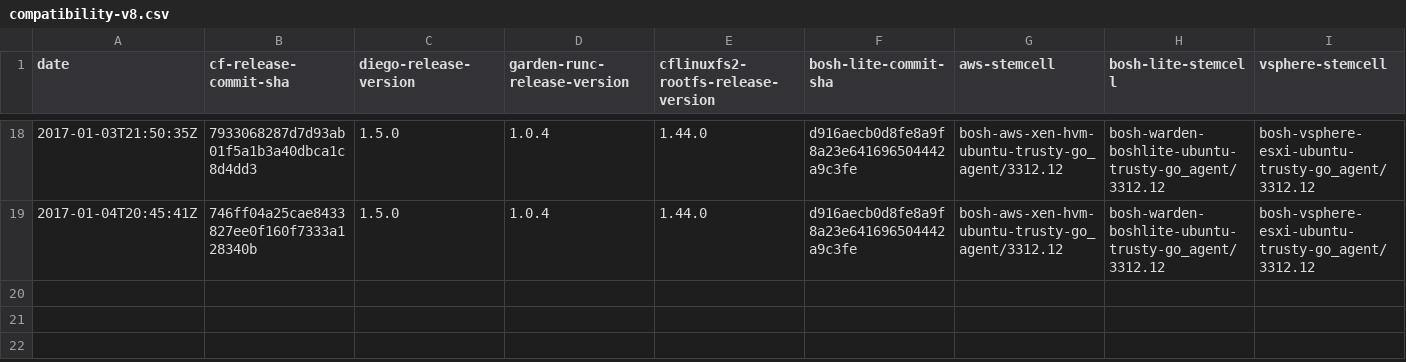
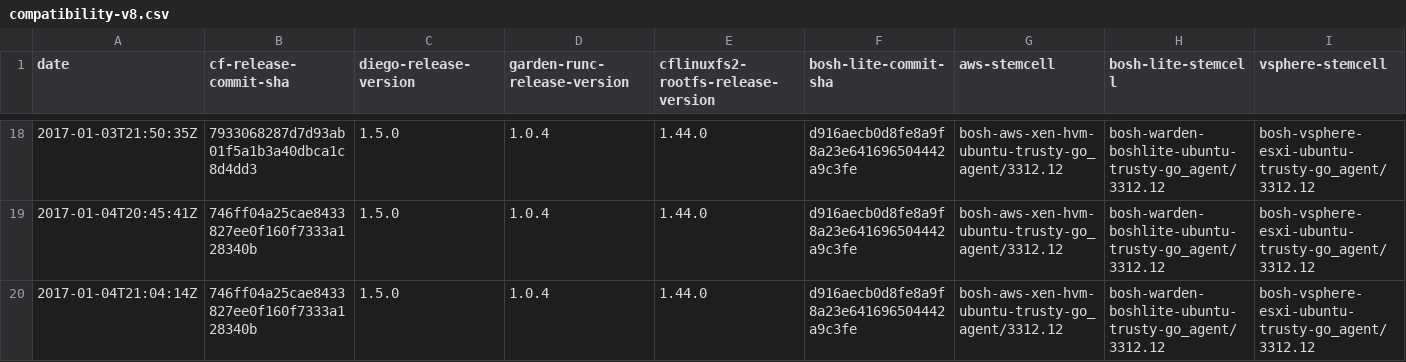
Before and after one commit to cloudfoundry-attic/diego-cf-compatibility, a CSV file: compatibility-v8.csv, drawn as a sheet; only a part is shown, gaps mark what is left out; rows hold the shown columns only; the diff names each change by its address in the sheet, - before the commit and + after, or states it on an @@ line.

Commit message:
Update compatibility-v8.csv

```diff
--- a/compatibility-v8.csv
+++ b/compatibility-v8.csv
+row 20: 2017-01-04T21:04:14Z | 746ff04a25cae8433827ee0f160f7333a128340b | 1.5.0 | 1.0.4 | 1.44.0 | d916aecb0d8fe8a9f8a23e641696504442a9c3fe | bosh-aws-xen-hvm-ubuntu-trusty-go_agent/3312.12 | bosh-warden-boshlite-ubuntu-trusty-go_agent/3312.12 | bosh-vsphere-esxi-ubuntu-trusty-go_agent/3312.12
```
